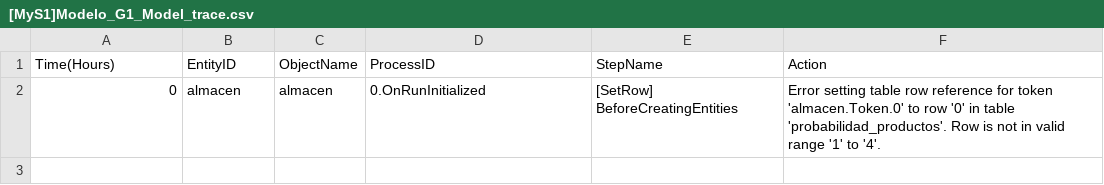
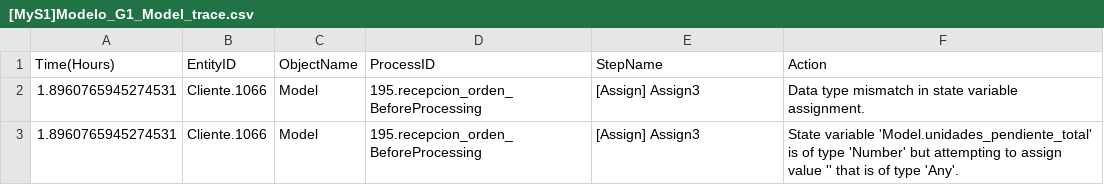
Before and after one commit to DavidVelasquez77/MODELA1_PRACTICA2_G1, a CSV file: [MyS1]Modelo_G1_Model_trace.csv, drawn as a sheet.

Commit message:
modelo 3d

```diff
--- a/[MyS1]Modelo_G1_Model_trace.csv
+++ b/[MyS1]Modelo_G1_Model_trace.csv
@@ -1,2 +1,3 @@
 Time(Hours);EntityID;ObjectName;ProcessID;StepName;Action
-0;almacen;almacen;0.OnRunInitialized;[SetRow] BeforeCreatingEntities;Error setting table row reference for token 'almacen.Token.0' to row '0' in table 'probabilidad_productos'. Row is not in valid range '1' to '4'.
+1.8960765945274531;Cliente.1066;Model;195.recepcion_orden_BeforeProcessing;[Assign] Assign3;Data type mismatch in state variable assignment.
+1.8960765945274531;Cliente.1066;Model;195.recepcion_orden_BeforeProcessing;[Assign] Assign3;State variable 'Model.unidades_pendiente_total' is of type 'Number' but attempting to assign value '' that is of type 'Any'.
```
Also changed, not shown: 2 other files.
